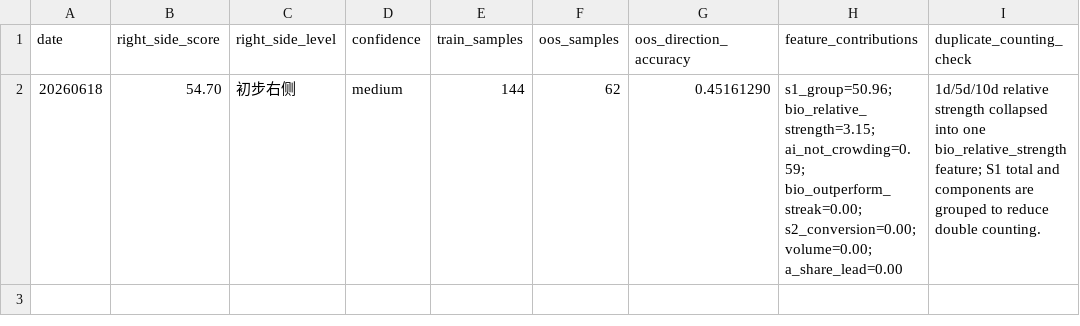
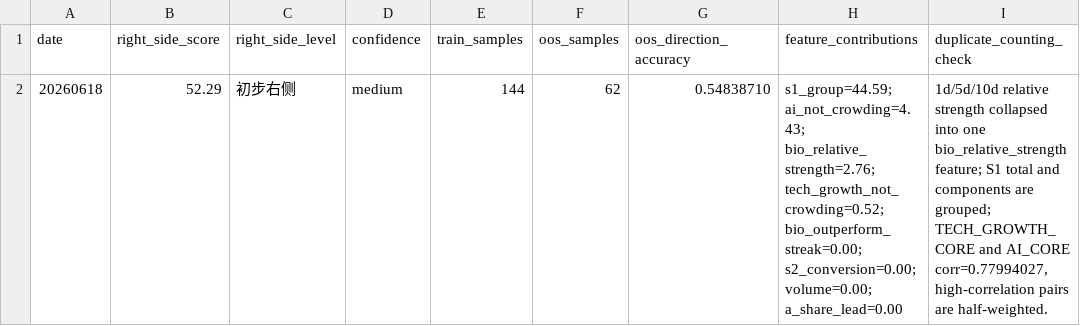
Before and after one commit to notepi/QuantPilot, a CSV file: s2/output/ai_biotech_right_side_score.csv, drawn as a sheet.

```diff
--- a/s2/output/ai_biotech_right_side_score.csv
+++ b/s2/output/ai_biotech_right_side_score.csv
@@ -1,2 +1,2 @@
 date,right_side_score,right_side_level,confidence,train_samples,oos_samples,oos_direction_accuracy,feature_contributions,duplicate_counting_check
-20260618,54.70,初步右侧,medium,144,62,0.45161290,s1_group=50.96; bio_relative_strength=3.15; ai_not_crowding=0.59; bio_outperform_streak=0.00; s2_conversion=0.00; volume=0.00; a_share_lead=0.00,1d/5d/10d relative strength collapsed into one bio_relative_strength feature; S1 total and components are grouped to reduce double counting.
+20260618,52.29,初步右侧,medium,144,62,0.54838710,s1_group=44.59; ai_not_crowding=4.43; bio_relative_strength=2.76; tech_growth_not_crowding=0.52; bio_outperform_streak=0.00; s2_conversion=0.00; volume=0.00; a_share_lead=0.00,"1d/5d/10d relative strength collapsed into one bio_relative_strength feature; S1 total and components are grouped; TECH_GROWTH_CORE and AI_CORE corr=0.77994027, high-correlation pairs are half-weighted."
```
Also changed, not shown: s2/data/clinical_trade_returns.csv, s2/output/ai_biotech_a_lead_stats.csv, 20 other files.
